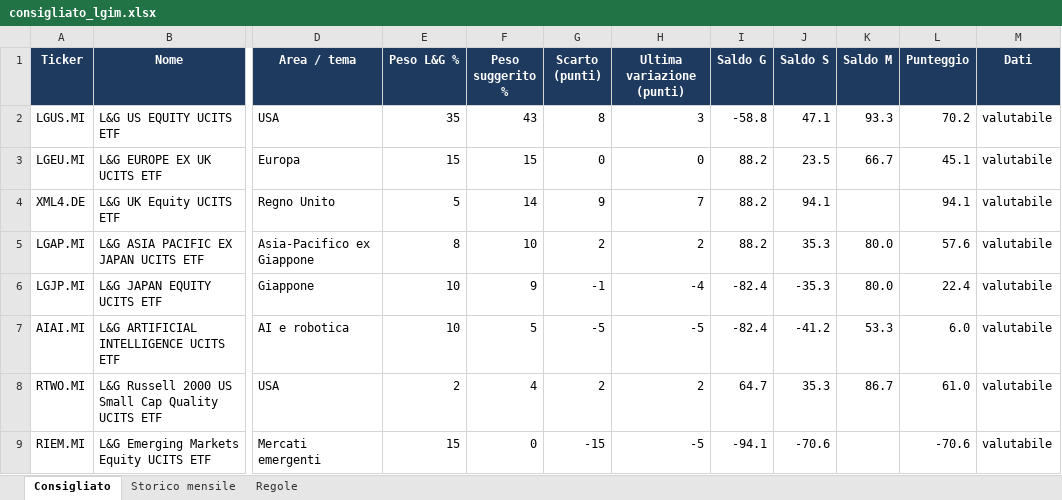
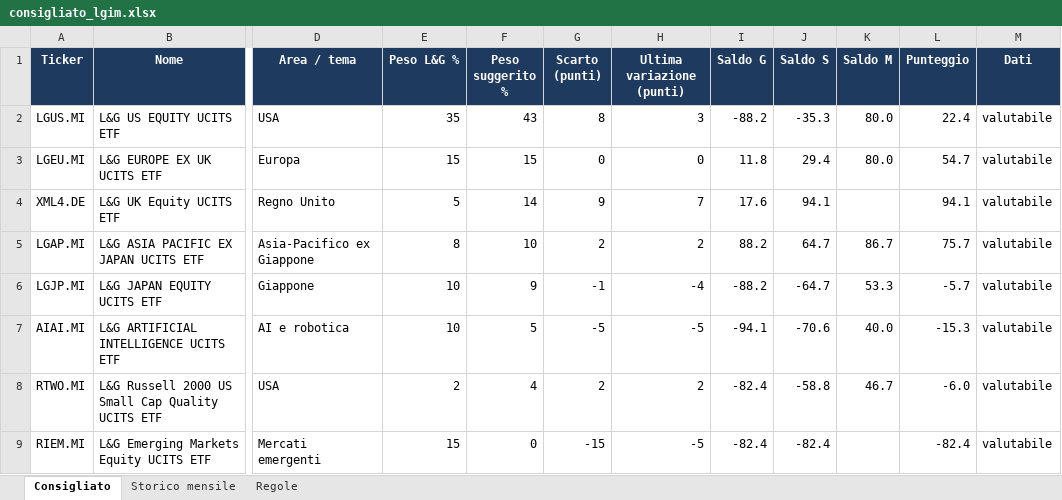
Before and after one commit to Giorgiogoldoni/LGIM, an Excel workbook: data/consigliato_lgim.xlsx, sheet Consigliato, drawn as a sheet; only a part is shown, gaps mark what is left out; values as stored, in another font and other column widths than the file's, no borders; the diff names each change by its address in the sheet, - before the commit and + after, or states it on an @@ line.

```diff
--- a/data/consigliato_lgim.xlsx (sheet Consigliato)
+++ b/data/consigliato_lgim.xlsx (sheet Consigliato)
-I2 (Saldo G): -58.8
+I2 (Saldo G): -88.2
-J2 (Saldo S): 47.1
+J2 (Saldo S): -35.3
-K2 (Saldo M): 93.3
+K2 (Saldo M): 80.0
-L2 (Punteggio): 70.2
+L2 (Punteggio): 22.4
-I3 (Saldo G): 88.2
+I3 (Saldo G): 11.8
-J3 (Saldo S): 23.5
+J3 (Saldo S): 29.4
-K3 (Saldo M): 66.7
+K3 (Saldo M): 80.0
-L3 (Punteggio): 45.1
+L3 (Punteggio): 54.7
-I4 (Saldo G): 88.2
+I4 (Saldo G): 17.6
-J5 (Saldo S): 35.3
+J5 (Saldo S): 64.7
-K5 (Saldo M): 80.0
+K5 (Saldo M): 86.7
-L5 (Punteggio): 57.6
+L5 (Punteggio): 75.7
-I6 (Saldo G): -82.4
+I6 (Saldo G): -88.2
-J6 (Saldo S): -35.3
+J6 (Saldo S): -64.7
-K6 (Saldo M): 80.0
+K6 (Saldo M): 53.3
-L6 (Punteggio): 22.4
+L6 (Punteggio): -5.7
-I7 (Saldo G): -82.4
+I7 (Saldo G): -94.1
-J7 (Saldo S): -41.2
+J7 (Saldo S): -70.6
-K7 (Saldo M): 53.3
+K7 (Saldo M): 40.0
-L7 (Punteggio): 6.0
+L7 (Punteggio): -15.3
-I8 (Saldo G): 64.7
+I8 (Saldo G): -82.4
-J8 (Saldo S): 35.3
+J8 (Saldo S): -58.8
-K8 (Saldo M): 86.7
+K8 (Saldo M): 46.7
-L8 (Punteggio): 61.0
+L8 (Punteggio): -6.0
-I9 (Saldo G): -94.1
+I9 (Saldo G): -82.4
-J9 (Saldo S): -70.6
+J9 (Saldo S): -82.4
-L9 (Punteggio): -70.6
+L9 (Punteggio): -82.4
```
Also changed, not shown: data/portafoglio_lgim.xlsx, 5 other files.
